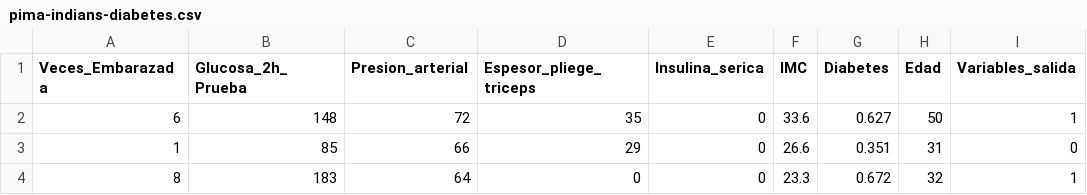
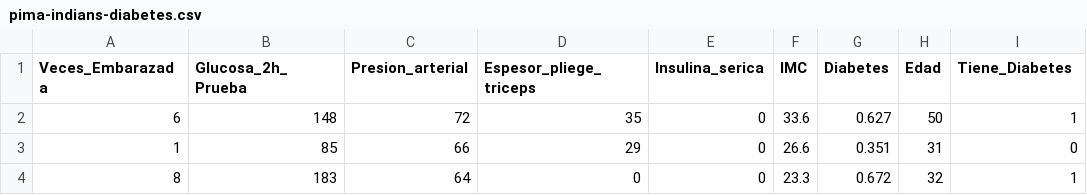
Before and after one commit to JUL0O/Keras, a CSV file: pima-indians-diabetes.csv, drawn as a sheet; only a part is shown.

Commit message:
Update pima-indians-diabetes.csv

```diff
--- a/pima-indians-diabetes.csv
+++ b/pima-indians-diabetes.csv
@@ -1,2 +1,2 @@
-Veces_Embarazada,Glucosa_2h_Prueba,Presion_arterial,Espesor_pliege_triceps,Insulina_serica,IMC,Diabetes,Edad ,Variables_salida
+Veces_Embarazada,Glucosa_2h_Prueba,Presion_arterial,Espesor_pliege_triceps,Insulina_serica,IMC,Diabetes,Edad ,Tiene_Diabetes
 6,148,72,35,0,33.6,0.627,50,1
```
